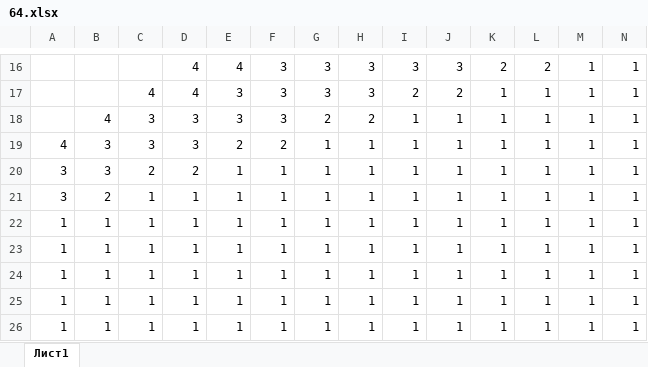
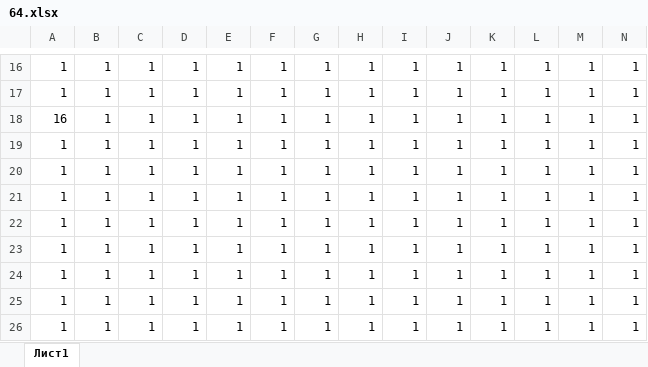
Before and after one commit to liskos/leonenko, an Excel workbook: ege19/64.xlsx, sheet Лист1, drawn as a sheet; only a part is shown, gaps mark what is left out; values as stored, in another font and other column widths than the file's, no borders; conditional formats not drawn; the diff covers the shown part only; the diff names each change by its address in the sheet, - before the commit and + after, or states it on an @@ line.

```diff
--- a/ege19/64.xlsx (sheet Лист1)
+++ b/ege19/64.xlsx (sheet Лист1)
-A16:A17: (empty)
+A16:A17: 1
-B16:B17: (empty)
+B16:B17: 1
-C16: (empty)
+C16: 1
-D16:D17: 4
+D16:D17: 1
-E16: 4
+E16: 1
-F16:F18: 3
+F16:F18: 1
-G16:G17: 3
+G16:G17: 1
-H16:H17: 3
+H16:H17: 1
-I16: 3
+I16: 1
-J16: 3
+J16: 1
-K16: 2
+K16: 1
-L16: 2
+L16: 1
-C17: 4
+C17: 1
-E17:E18: 3
+E17:E18: 1
-I17: 2
+I17: 1
-J17: 2
+J17: 1
-A18: (empty)
+A18: 16
-B18: 4
+B18: 1
-C18:C19: 3
+C18:C19: 1
-D18:D19: 3
+D18:D19: 1
-G18: 2
+G18: 1
-H18: 2
+H18: 1
-A19: 4
+A19: 1
-B19:B20: 3
+B19:B20: 1
-E19: 2
+E19: 1
-F19: 2
+F19: 1
-A20:A21: 3
+A20:A21: 1
-C20: 2
+C20: 1
-D20: 2
+D20: 1
-B21: 2
+B21: 1
```
Also changed, not shown: 186 edited cells elsewhere in this sheet, 8 other files.
